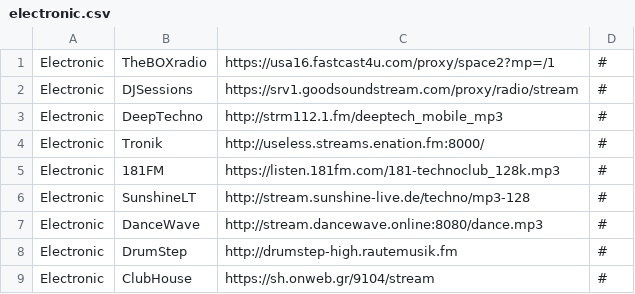
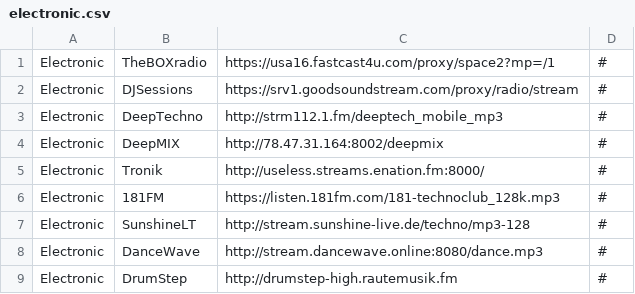
Before and after one commit to spokrovskiy/stations, a CSV file: electronic.csv, drawn as a sheet; only a part is shown; the shorter side is filled out with more unchanged rows.

Commit message:
Update electronic.csv

```diff
--- a/electronic.csv
+++ b/electronic.csv
@@ -3,2 +3,3 @@ Electronic|DJSessions|https://srv1.goodsoundstream.com/proxy/radio/stream|#
 Electronic|DeepTechno|http://strm112.1.fm/deeptech_mobile_mp3|#
+Electronic|DeepMIX|http://78.47.31.164:8002/deepmix|#
 Electronic|Tronik|http://useless.streams.enation.fm:8000/|#
```
